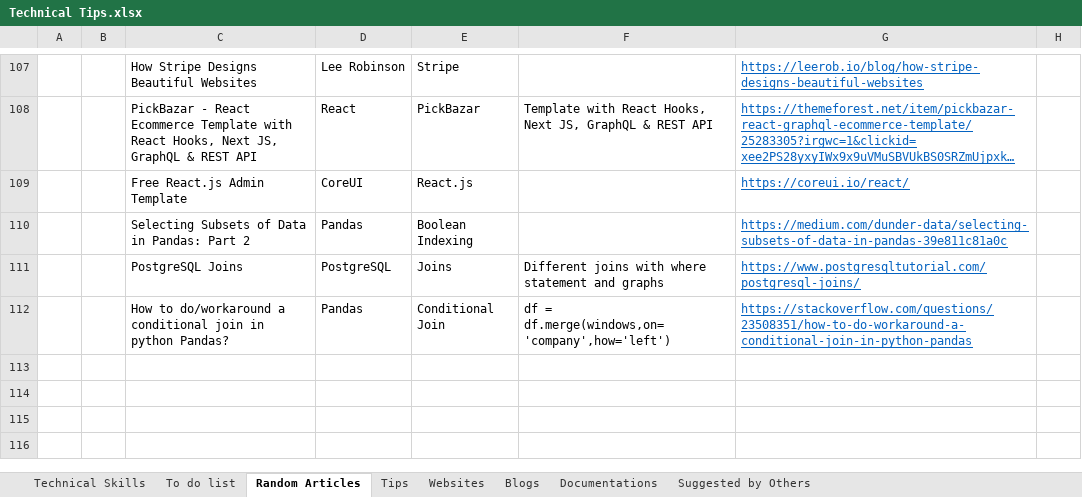
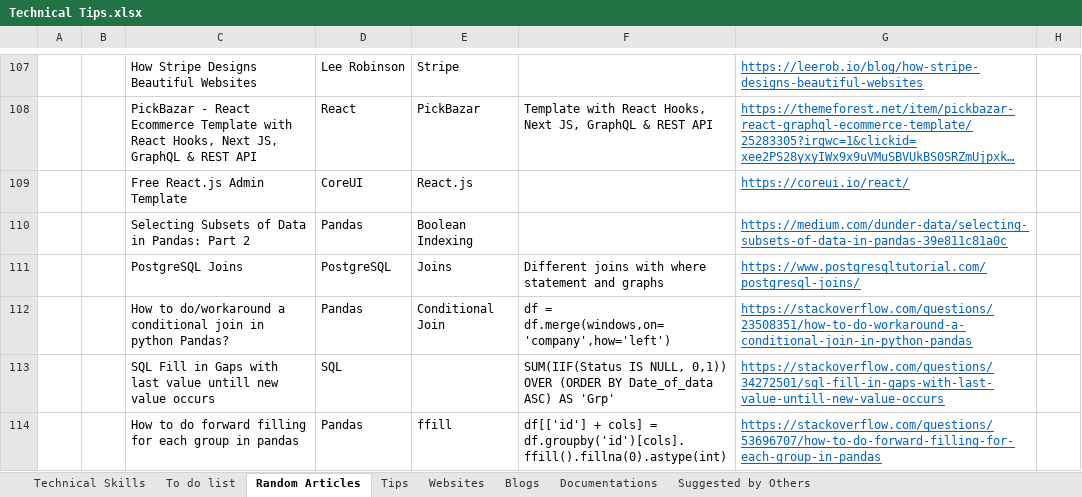
Before and after one commit to XiaozhanYang/technical-tips, an Excel workbook: Technical Tips.xlsx, sheet Random Articles, drawn as a sheet; only a part is shown, gaps mark what is left out; long unchanged cells end in …; values as stored, in another font and other column widths than the file's, no borders; the diff names each change by its address in the sheet, - before the commit and + after, or states it on an @@ line.

Commit message:
added tips for pandas conditional merge, forward fill for each group

```diff
--- a/Technical Tips.xlsx (sheet Random Articles)
+++ b/Technical Tips.xlsx (sheet Random Articles)
+row 113:  |  | SQL Fill in Gaps with last value untill new value occurs | SQL |  | SUM(IIF(Status IS NULL, 0,1)) OVER (ORDER BY Date_of_data ASC) AS 'Grp' | https://stackoverflow.com/questions/34272501/sql-fill-in-gaps-with-last-value-untill-new-value-occurs
+row 114:  |  | How to do forward filling for each group in pandas | Pandas | ffill | df[['id'] + cols] = df.groupby('id')[cols].ffill().fillna(0).astype(int) | https://stackoverflow.com/questions/53696707/how-to-do-forward-filling-for-each-group-in-pandas
```
